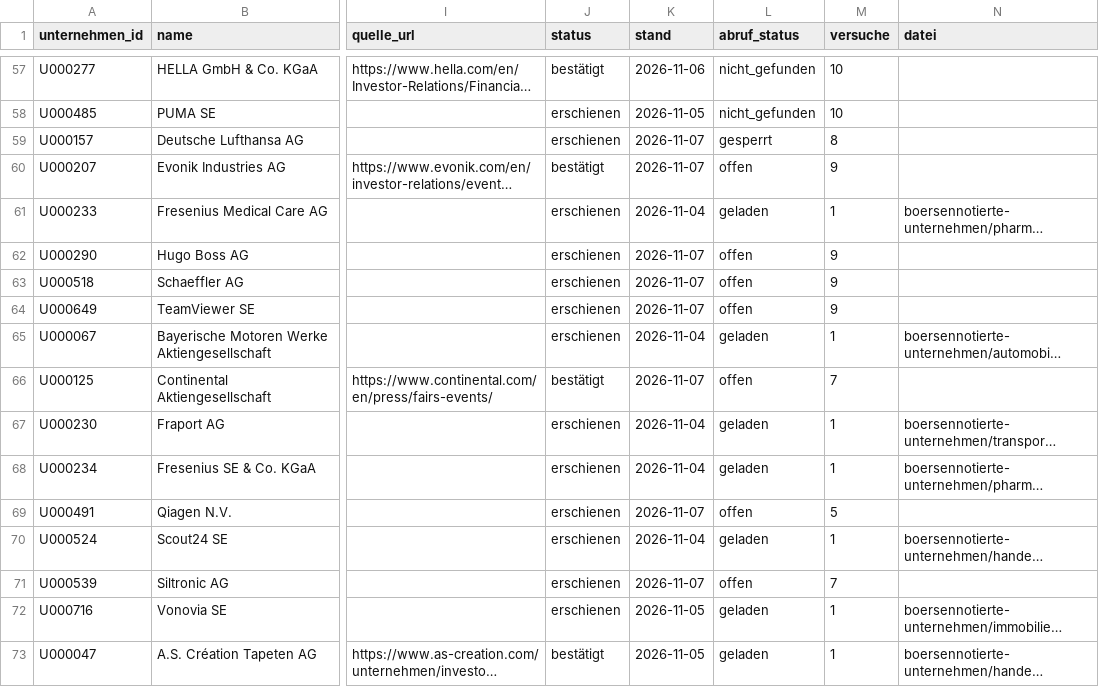
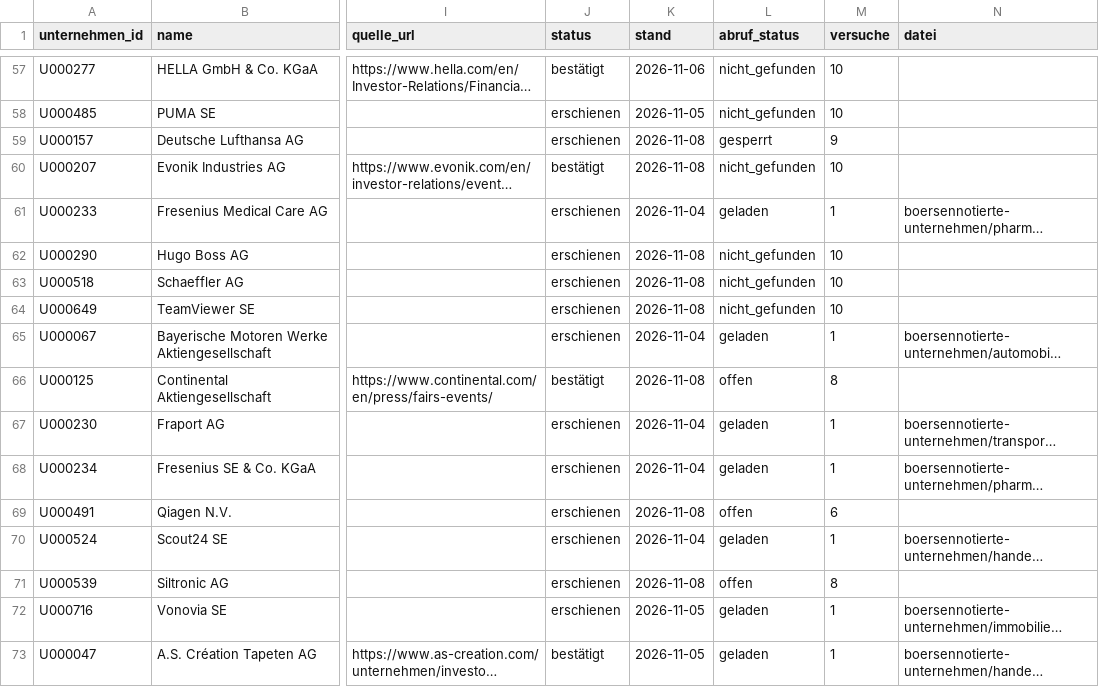
Before and after one commit to chillkrote/Unternehmenskennzahlen, a CSV file: termine/termine.csv, drawn as a sheet; only a part is shown, gaps mark what is left out; long unchanged cells end in …; the diff covers the shown part only; the diff names each change by its address in the sheet, - before the commit and + after, or states it on an @@ line.

```diff
--- a/termine/termine.csv
+++ b/termine/termine.csv
-K59:K60 (stand): 2026-11-07
+K59:K60 (stand): 2026-11-08
-M59 (versuche): 8
+M59 (versuche): 9
-L60 (abruf_status): offen
+L60 (abruf_status): nicht_gefunden
-M60 (versuche): 9
+M60 (versuche): 10
-K62:K64 (stand): 2026-11-07
+K62:K64 (stand): 2026-11-08
-L62:L64 (abruf_status): offen
+L62:L64 (abruf_status): nicht_gefunden
-M62:M64 (versuche): 9
+M62:M64 (versuche): 10
-K66 (stand): 2026-11-07
+K66 (stand): 2026-11-08
-M66 (versuche): 7
+M66 (versuche): 8
-K69 (stand): 2026-11-07
+K69 (stand): 2026-11-08
-M69 (versuche): 5
+M69 (versuche): 6
-K71 (stand): 2026-11-07
+K71 (stand): 2026-11-08
-M71 (versuche): 7
+M71 (versuche): 8
```
Also changed, not shown: 6 added rows, 3 removed rows and 28 edited cells elsewhere in this file, boersennotierte-unternehmen/industrie/dokumente/index.csv, 1 other file.
